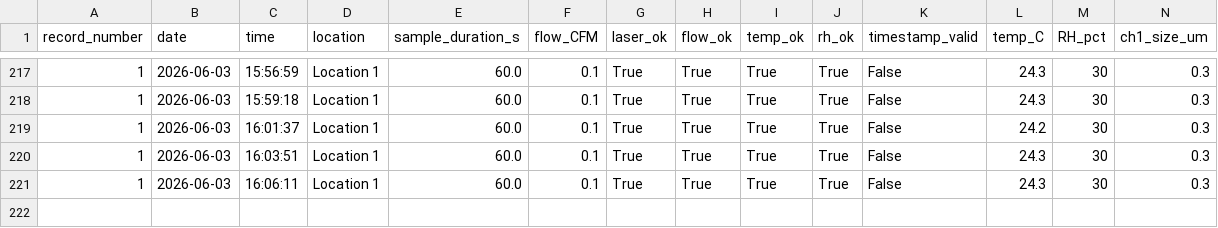
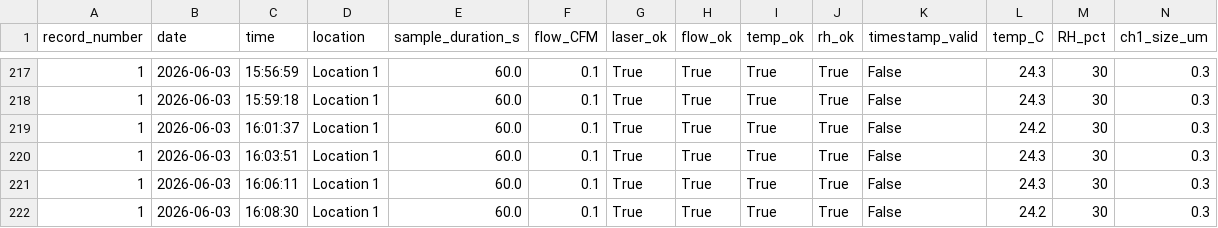
Before and after one commit to szhang17phys/IU-CRP-Monitoring, a CSV file: data/measurements.csv, drawn as a sheet; only a part is shown, gaps mark what is left out; rows hold the shown columns only; the diff names each change by its address in the sheet, - before the commit and + after, or states it on an @@ line.

```diff
--- a/data/measurements.csv
+++ b/data/measurements.csv
+row 222: 1 | 2026-06-03 | 16:08:30 | Location 1 | 60.0 | 0.1 | True | True | True | True | False | 24.2 | 30 | 0.3
```
Also changed, not shown: 2 other files.
